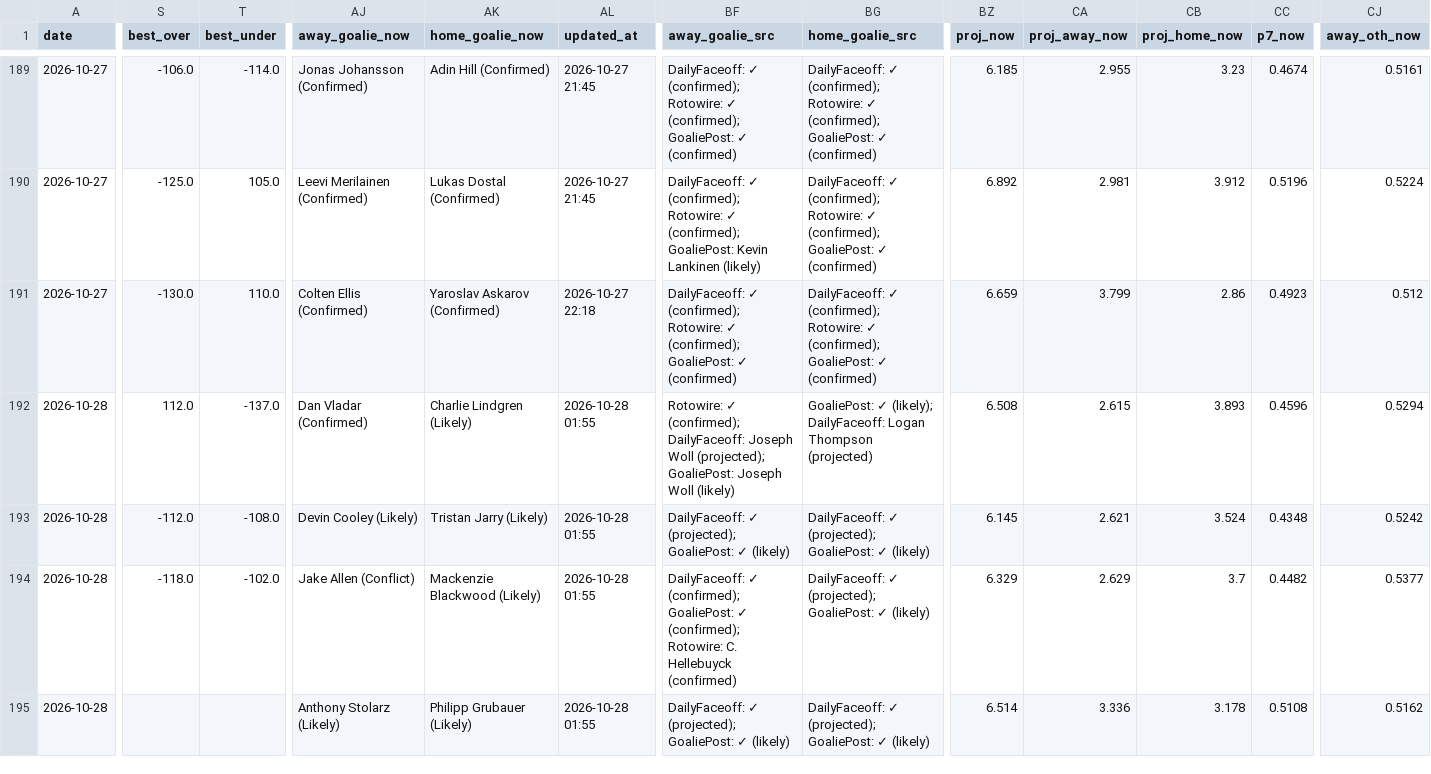
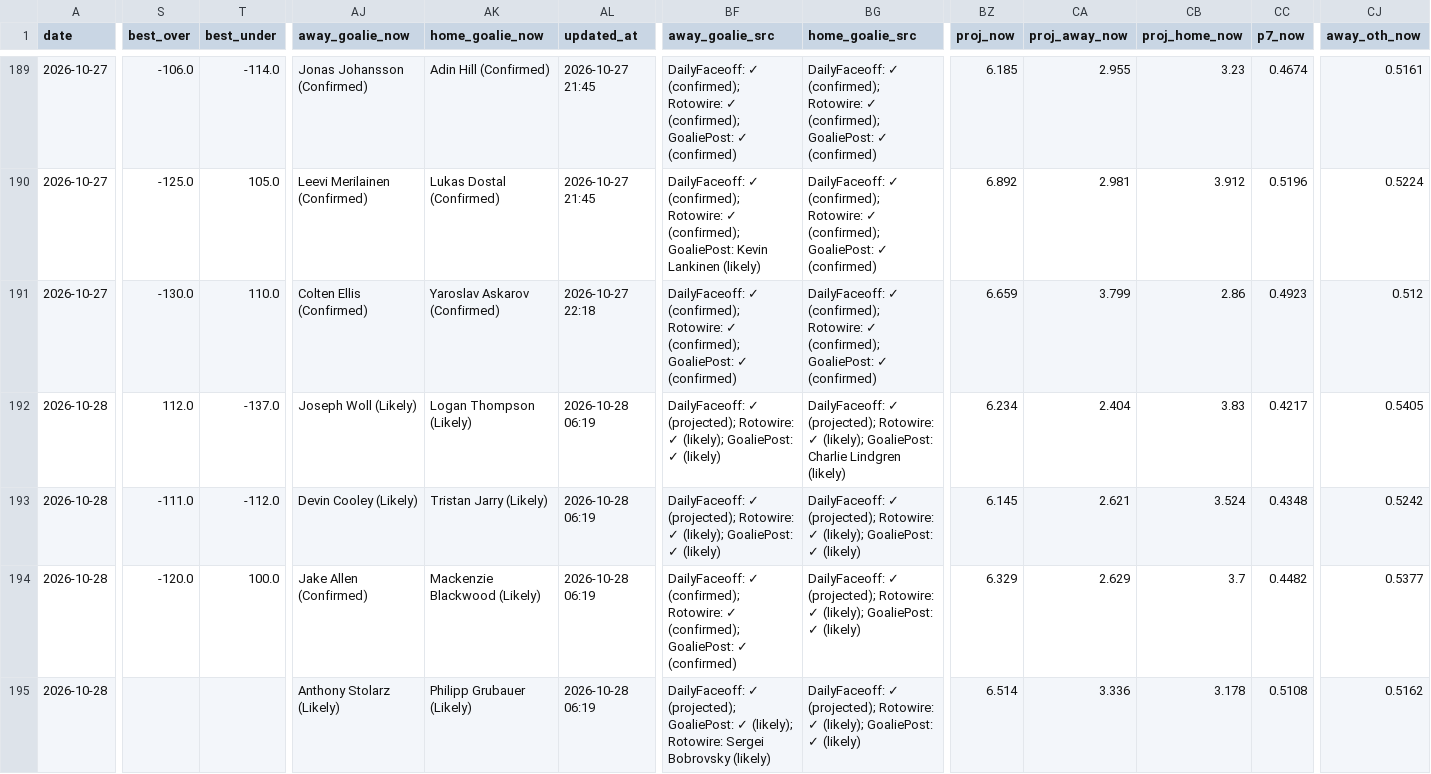
Before and after one commit to Prezbo8/NHL-total-model, a CSV file: data/paper_trades.csv, drawn as a sheet; only a part is shown, gaps mark what is left out; the diff covers the shown part only; the diff names each change by its address in the sheet, - before the commit and + after, or states it on an @@ line.

```diff
--- a/data/paper_trades.csv
+++ b/data/paper_trades.csv
-AJ192 (away_goalie_now): Dan Vladar (Confirmed)
+AJ192 (away_goalie_now): Joseph Woll (Likely)
-AK192 (home_goalie_now): Charlie Lindgren (Likely)
+AK192 (home_goalie_now): Logan Thompson (Likely)
-AL192:AL195 (updated_at): 2026-10-28 01:55
+AL192:AL195 (updated_at): 2026-10-28 06:19
-BF192 (away_goalie_src): Rotowire: ✓ (confirmed); DailyFaceoff: Joseph Woll (projected); GoaliePost: Joseph Woll (likely)
+BF192 (away_goalie_src): DailyFaceoff: ✓ (projected); Rotowire: ✓ (likely); GoaliePost: ✓ (likely)
-BG192 (home_goalie_src): GoaliePost: ✓ (likely); DailyFaceoff: Logan Thompson (projected)
+BG192 (home_goalie_src): DailyFaceoff: ✓ (projected); Rotowire: ✓ (likely); GoaliePost: Charlie Lindgren (likely)
-BZ192 (proj_now): 6.508
+BZ192 (proj_now): 6.234
-CA192 (proj_away_now): 2.615
+CA192 (proj_away_now): 2.404
-CB192 (proj_home_now): 3.893
+CB192 (proj_home_now): 3.83
-CC192 (p7_now): 0.4596
+CC192 (p7_now): 0.4217
-CJ192 (away_oth_now): 0.5294
+CJ192 (away_oth_now): 0.5405
-S193 (best_over): -112.0
+S193 (best_over): -111.0
-T193 (best_under): -108.0
+T193 (best_under): -112.0
-BF193 (away_goalie_src): …✓ (projected); GoaliePost: ✓…
+BF193 (away_goalie_src): …✓ (projected); Rotowire: ✓ (likely); GoaliePost: ✓…
-BG193:BG195 (home_goalie_src): …✓ (projected); GoaliePost: ✓…
+BG193:BG195 (home_goalie_src): …✓ (projected); Rotowire: ✓ (likely); GoaliePost: ✓…
-S194 (best_over): -118.0
+S194 (best_over): -120.0
-T194 (best_under): -102.0
+T194 (best_under): 100.0
-AJ194 (away_goalie_now): Jake Allen (Conflict)
+AJ194 (away_goalie_now): Jake Allen (Confirmed)
-BF194 (away_goalie_src): …✓ (confirmed); GoaliePost: ✓ (confirmed); Rotowire: C. Hellebuyck (confirmed)
+BF194 (away_goalie_src): …✓ (confirmed); Rotowire: ✓ (confirmed); GoaliePost: ✓ (confirmed)
-BF195 (away_goalie_src): …GoaliePost: ✓ (likely)
+BF195 (away_goalie_src): …GoaliePost: ✓ (likely); Rotowire: Sergei Bobrovsky (likely)
```
Also changed, not shown: 5 edited cells elsewhere in this file, 6 other files.
